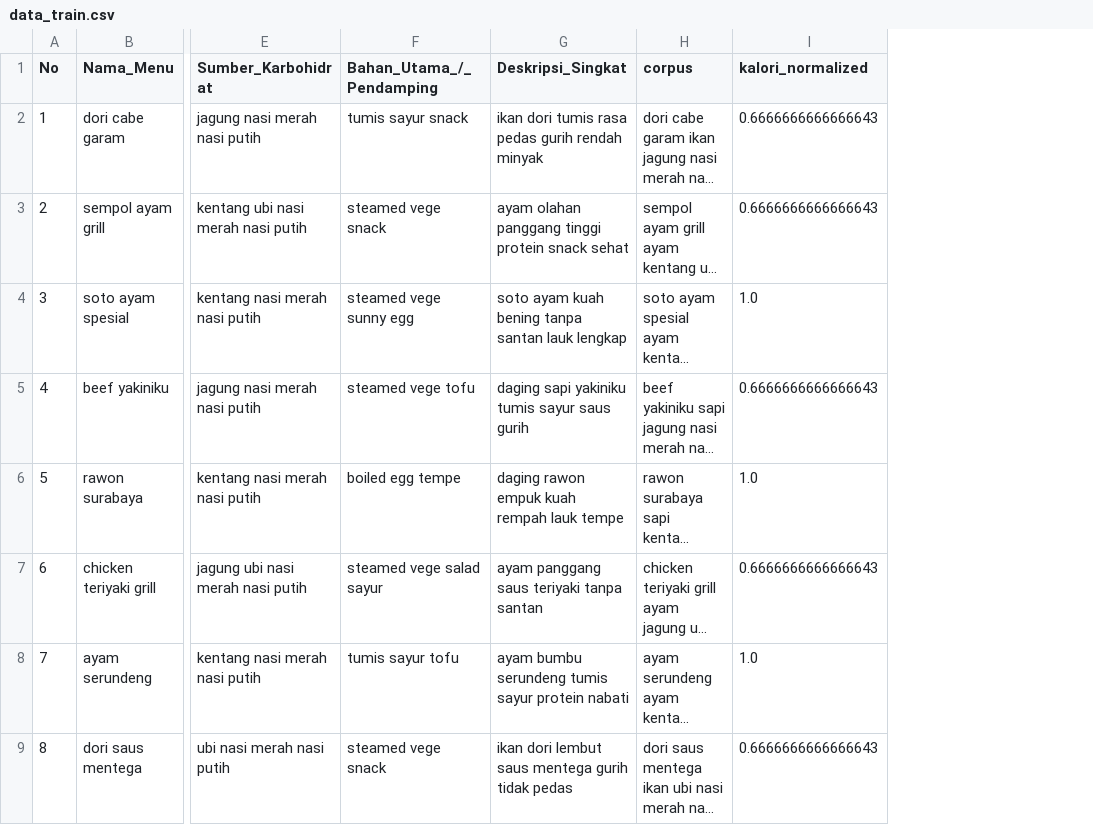
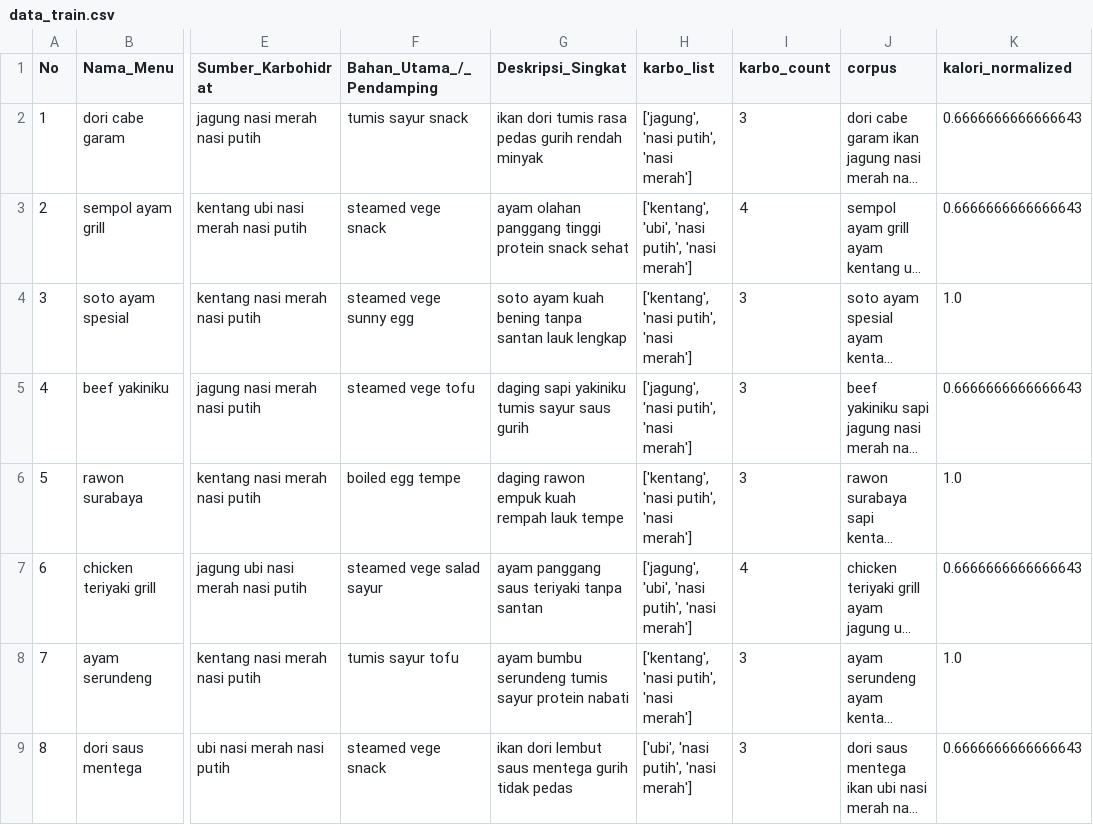
Before and after one commit to serevinaash/sistemrekomendasiMCCBF, a CSV file: model/data_train.csv, drawn as a sheet; only a part is shown, gaps mark what is left out; long unchanged cells end in …; the diff names each change by its address in the sheet, - before the commit and + after, or states it on an @@ line.

```diff
--- a/model/data_train.csv
+++ b/model/data_train.csv
+column H (karbo_list), rows 2-9: ['jagung', 'nasi putih', 'nasi merah'] | ['kentang', 'ubi', 'nasi putih', 'nasi merah'] | ['kentang', 'nasi putih', 'nasi merah'] | ['jagung', 'nasi putih', 'nasi merah'] | ['kentang', 'nasi putih', 'nasi merah'] | ['jagung', 'ubi', 'nasi putih', 'nasi merah'] | ['kentang', 'nasi putih', 'nasi merah'] | ['ubi', 'nasi putih', 'nasi merah']
+column I (karbo_count), rows 2-9: 3 | 4 | 3 | 3 | 3 | 4 | 3 | 3
```
Also changed, not shown: 4 other files.
